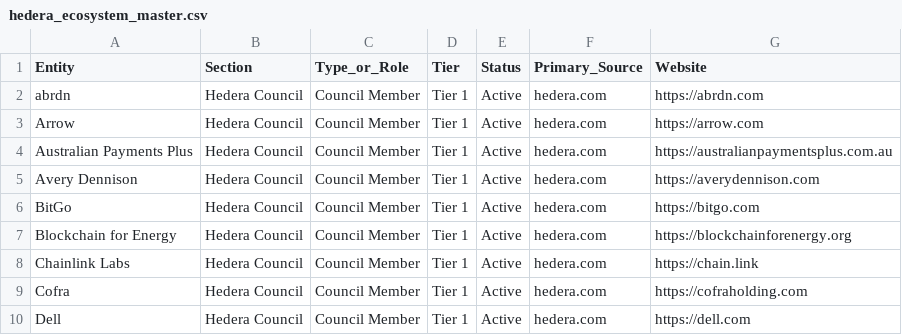
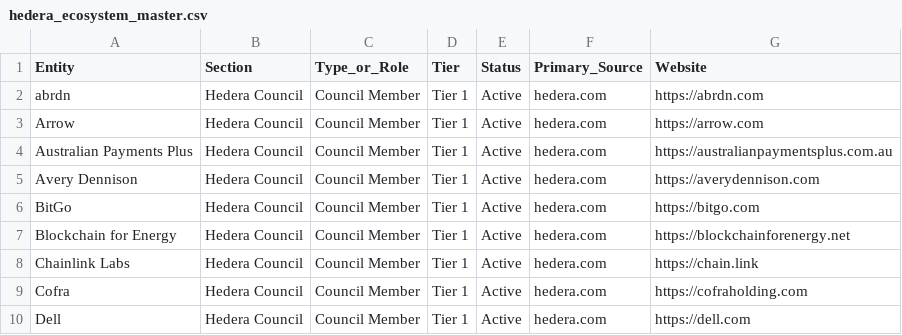
Before and after one commit to valor-cmd/hedera-ecosystem-map, a CSV file: data/hedera_ecosystem_master.csv, drawn as a sheet; only a part is shown.

Commit message:
Update Blockchain for Energy link to blockchainforenergy.net

```diff
--- a/data/hedera_ecosystem_master.csv
+++ b/data/hedera_ecosystem_master.csv
@@ -6,3 +6,3 @@ Avery Dennison,Hedera Council,Council Member,Tier 1,Active,hedera.com,https://av
 BitGo,Hedera Council,Council Member,Tier 1,Active,hedera.com,https://bitgo.com
-Blockchain for Energy,Hedera Council,Council Member,Tier 1,Active,hedera.com,https://blockchainforenergy.org
+Blockchain for Energy,Hedera Council,Council Member,Tier 1,Active,hedera.com,https://blockchainforenergy.net
 Chainlink Labs,Hedera Council,Council Member,Tier 1,Active,hedera.com,https://chain.link
```
Also changed, not shown: 3 other files.
